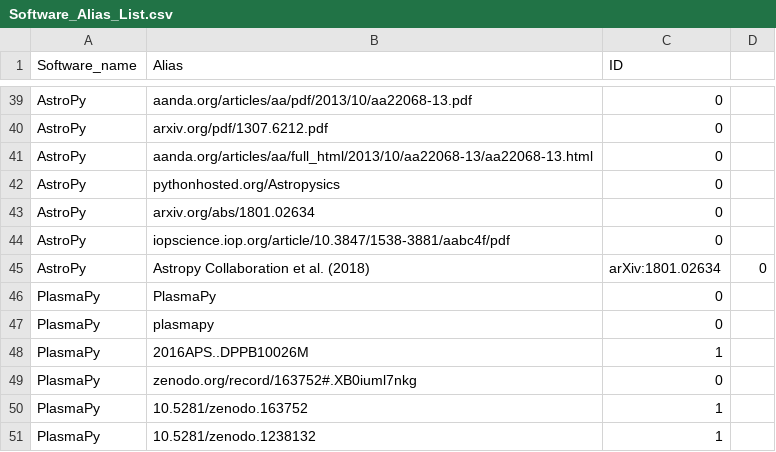
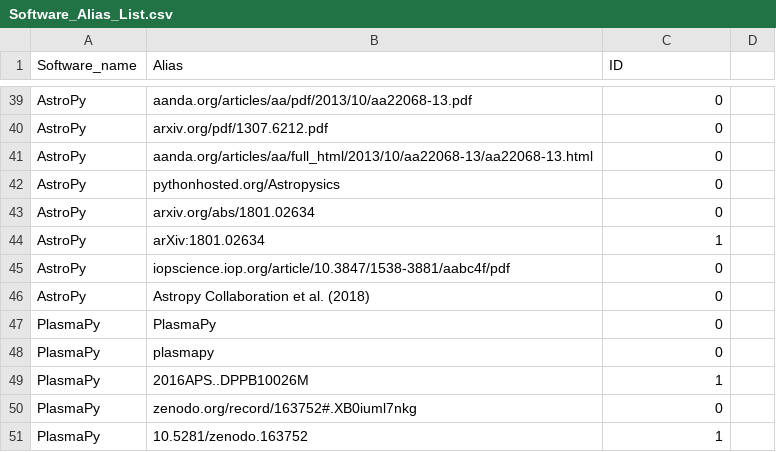
Before and after one commit to CfA-Library/Cite_Astro_Software, a CSV file: Citation_Study_2019/Software_Alias_List.csv, drawn as a sheet; only a part is shown, gaps mark what is left out; the shorter side is filled out with more unchanged rows.

Commit message:
Update Software_Alias_List.csv

```diff
--- a/Citation_Study_2019/Software_Alias_List.csv
+++ b/Citation_Study_2019/Software_Alias_List.csv
@@ -43,4 +43,5 @@ AstroPy,pythonhosted.org/Astropysics,0
 AstroPy,arxiv.org/abs/1801.02634,0
+AstroPy,arXiv:1801.02634,1
 AstroPy,iopscience.iop.org/article/10.3847/1538-3881/aabc4f/pdf,0
-AstroPy,Astropy Collaboration et al. (2018),arXiv:1801.02634,0
+AstroPy,Astropy Collaboration et al. (2018),0
 PlasmaPy,PlasmaPy,0
```
